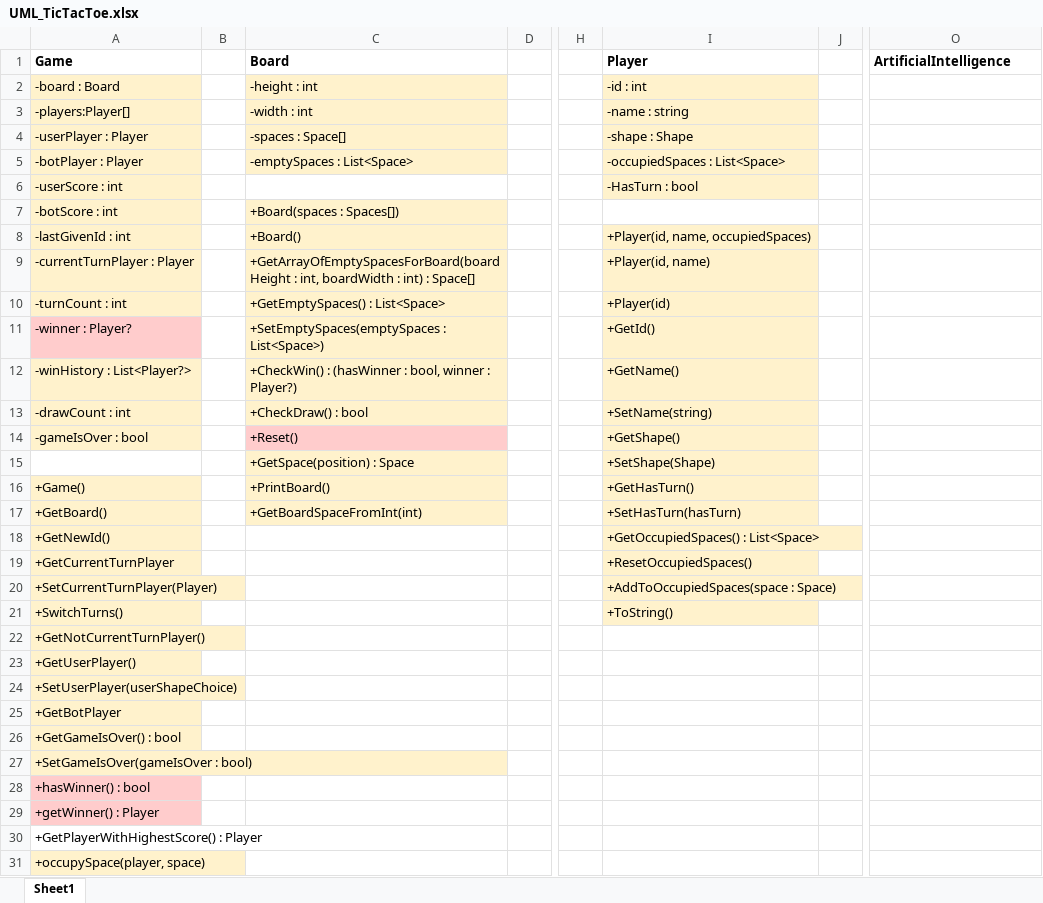
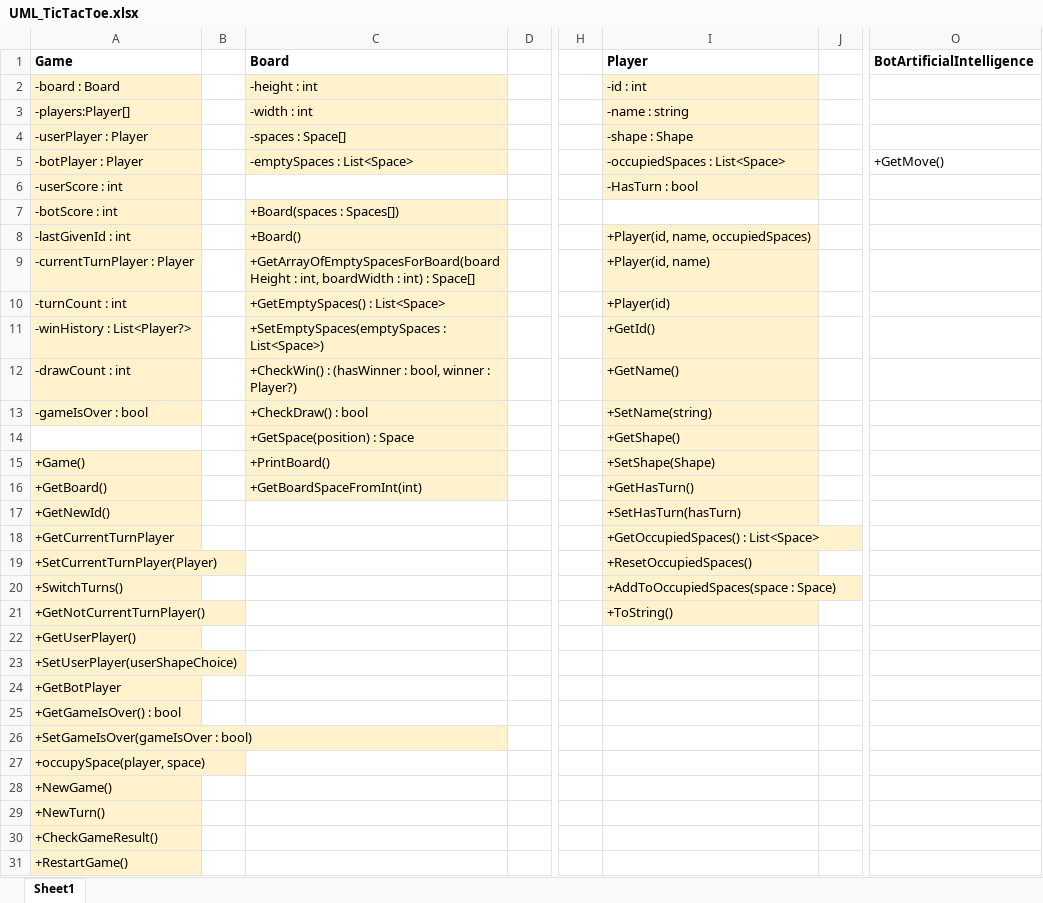
Before and after one commit to milolucero/TicTacToe, an Excel workbook: UML_TicTacToe.xlsx, sheet Sheet1, drawn as a sheet; only a part is shown, gaps mark what is left out; the shorter side is filled out with more unchanged rows; values as stored, in another font and other column widths than the file's, no borders; removed rows and columns are numbered as before the commit, all else as after; rows hold the shown columns only; the diff names each change by its address in the sheet, - before the commit and + after, or states it on an @@ line.

```diff
--- a/UML_TicTacToe.xlsx (sheet Sheet1)
+++ b/UML_TicTacToe.xlsx (sheet Sheet1)
-O1: ArtificialIntelligence
+O1: BotArtificialIntelligence
-O5 (BotArtificialIntelligence): (empty)
+O5 (BotArtificialIntelligence): +GetMove()
-A11 (Game): -winner : Player?
+A11 (Game): -winHistory : List<Player?>
-A11 fill: #FFCCCC
+A11 fill: #FFF2CC
-row 12: -winHistory : List<Player?> |  | +CheckWin() : (hasWinner : bool, winner : Player?) |  |  | +GetName()
-C12 (Board): +CheckDraw() : bool
+C12 (Board): +CheckWin() : (hasWinner : bool, winner : Player?)
-I12 (Player): +SetName(string)
+I12 (Player): +GetName()
-C13 (Board): +Reset()
+C13 (Board): +CheckDraw() : bool
-C13 fill: #FFCCCC
+C13 fill: #FFF2CC
-I13 (Player): +GetShape()
+I13 (Player): +SetName(string)
-I14 (Player): +SetShape(Shape)
+I14 (Player): +GetShape()
-I15 (Player): +GetHasTurn()
+I15 (Player): +SetShape(Shape)
-I16 (Player): +SetHasTurn(hasTurn)
+I16 (Player): +GetHasTurn()
-I17 (Player): +GetOccupiedSpaces() : List<Space>
+I17 (Player): +SetHasTurn(hasTurn)
-I18 (Player): +ResetOccupiedSpaces()
+I18 (Player): +GetOccupiedSpaces() : List<Space>
-I19 (Player): +AddToOccupiedSpaces(space : Space)
+I19 (Player): +ResetOccupiedSpaces()
-I20 (Player): +ToString()
+I20 (Player): +AddToOccupiedSpaces(space : Space)
-I21 (Player): (empty)
+I21 (Player): +ToString()
-I21 fill: none
+I21 fill: #FFF2CC
-row 28: +hasWinner() : bool
-row 29: +getWinner() : Player
-row 30: +GetPlayerWithHighestScore() : Player
```
Also changed, not shown: 3 other files.
